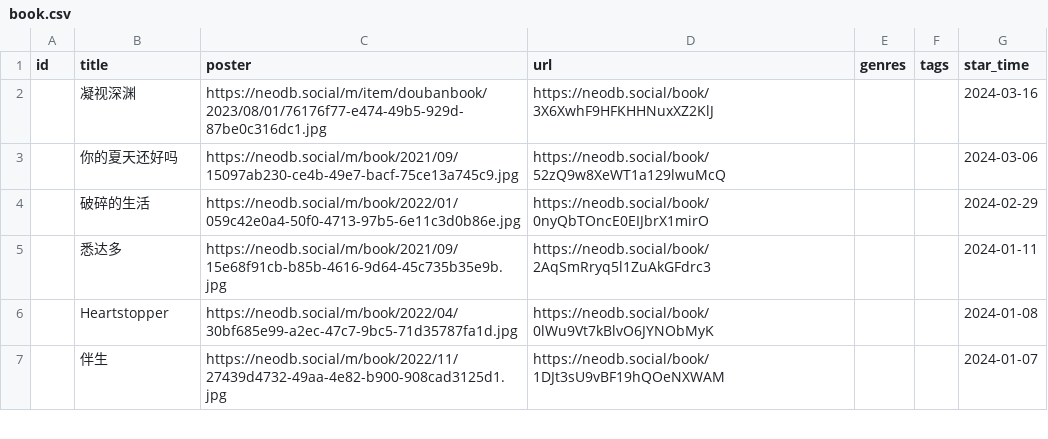
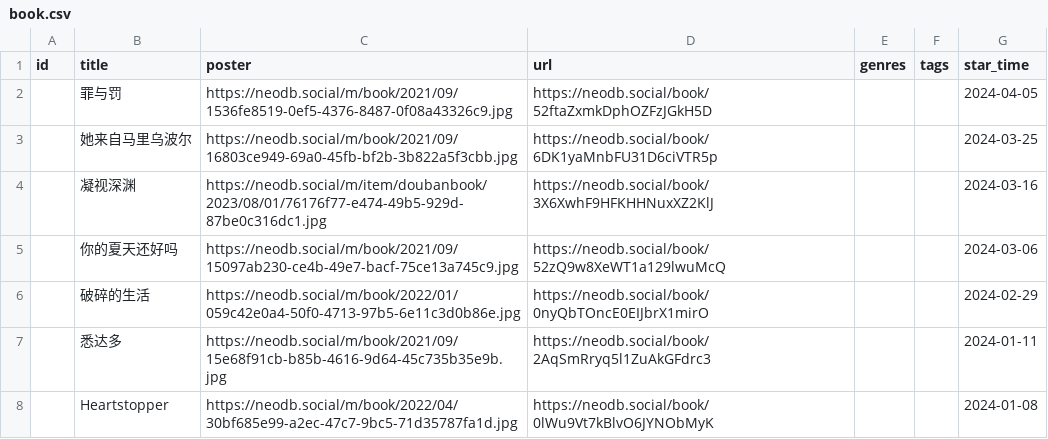
Before and after one commit to clean-0804/hugo, a CSV file: data/douban/book.csv, drawn as a sheet; only a part is shown; the shorter side is filled out with more unchanged rows; the diff names each change by its address in the sheet, - before the commit and + after, or states it on an @@ line.

```diff
--- a/data/douban/book.csv
+++ b/data/douban/book.csv
+row 2:  | 罪与罚 | https://neodb.social/m/book/2021/09/1536fe8519-0ef5-4376-8487-0f08a43326c9.jpg | https://neodb.social/book/52ftaZxmkDphOZFzJGkH5D |  |  | 2024-04-05
+row 3:  | 她来自马里乌波尔 | https://neodb.social/m/book/2021/09/16803ce949-69a0-45fb-bf2b-3b822a5f3cbb.jpg | https://neodb.social/book/6DK1yaMnbFU31D6ciVTR5p |  |  | 2024-03-25
```
Also changed, not shown: data/douban/movie.csv.
